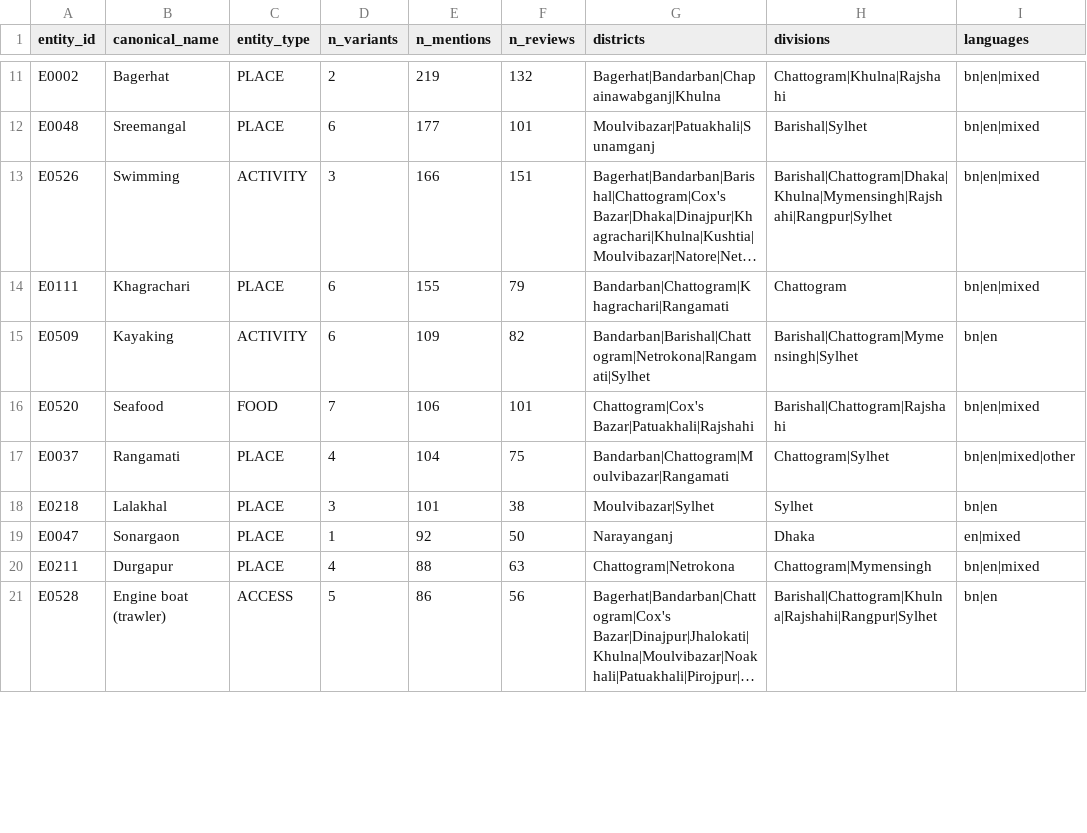
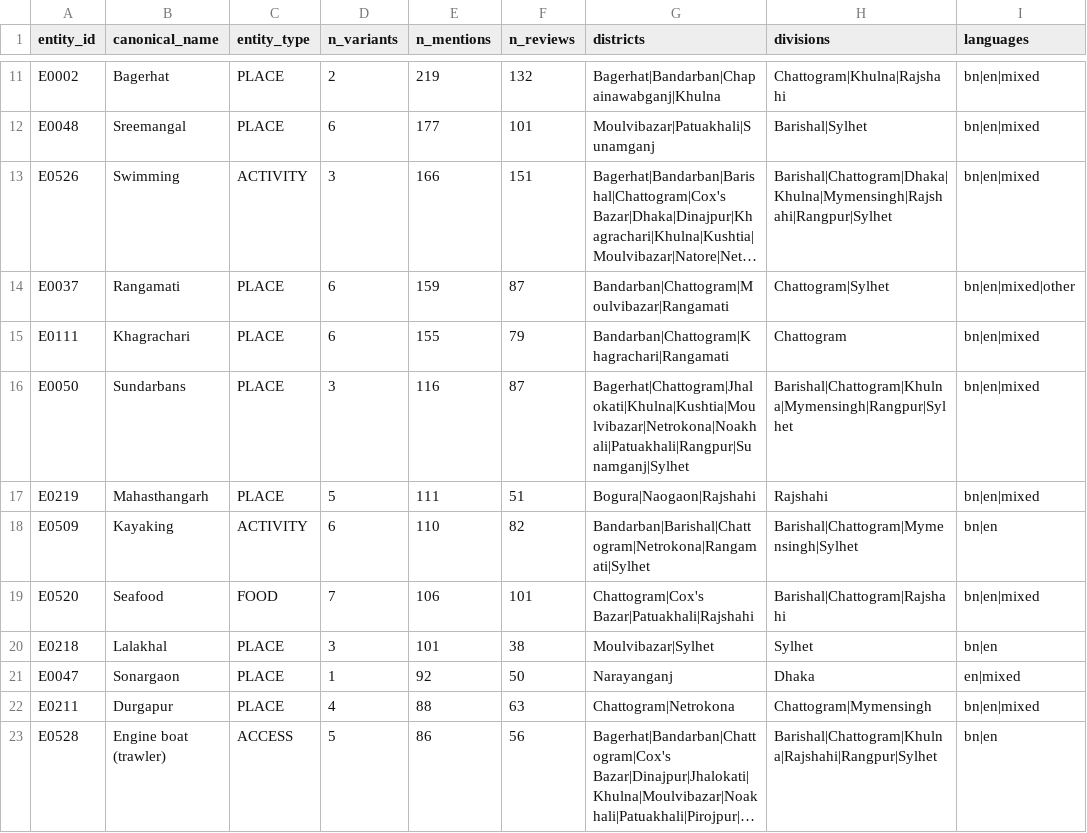
Before and after one commit to yakin-nazif13/TouristinBD, a CSV file: data/phase4_entities.csv, drawn as a sheet; only a part is shown, gaps mark what is left out; long unchanged cells end in …; removed rows and columns are numbered as before the commit, all else as after; the diff covers the shown part only; the diff names each change by its address in the sheet, - before the commit and + after, or states it on an @@ line.

```diff
--- a/data/phase4_entities.csv
+++ b/data/phase4_entities.csv
+row 14: E0037 | Rangamati | PLACE | 6 | 159 | 87 | Bandarban|Chattogram|Moulvibazar|Rangamati | Chattogram|Sylhet | bn|en|mixed|other
+row 16: E0050 | Sundarbans | PLACE | 3 | 116 | 87 | Bagerhat|Chattogram|Jhalokati|Khulna|Kushtia|Moulvibazar|Netrokona|Noakhali|Patuakhali|Rangpur|Sunamganj|Sylhet | Barishal|Chattogram|Khulna|Mymensingh|Rangpur|Sylhet | bn|en|mixed
+row 17: E0219 | Mahasthangarh | PLACE | 5 | 111 | 51 | Bogura|Naogaon|Rajshahi | Rajshahi | bn|en|mixed
-E18 (n_mentions): 109
+E18 (n_mentions): 110
-row 17: E0037 | Rangamati | PLACE | 4 | 104 | 75 | Bandarban|Chattogram|Moulvibazar|Rangamati | Chattogram|Sylhet | bn|en|mixed|other
```
Also changed, not shown: 6 added rows, 8 removed rows and 4 edited cells elsewhere in this file, data/phase4_district_register.csv, data/phase4_entity_variants.csv, 56 other files.
